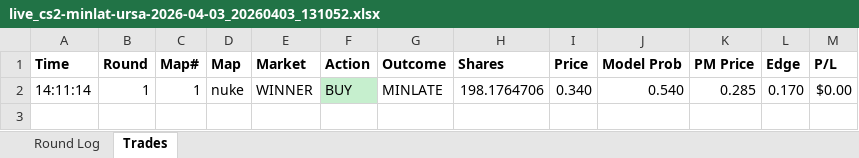
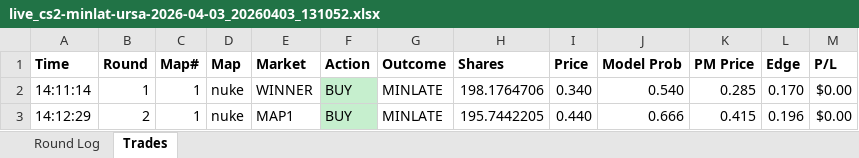
Before and after one commit to stonerje4/DOGODODGODGDGODGOGD, an Excel workbook: data/live_logs/live_cs2-minlat-ursa-2026-04-03_20260403_131052.xlsx, sheet Trades, drawn as a sheet; values as stored, in another font and other column widths than the file's, no borders; the diff names each change by its address in the sheet, - before the commit and + after, or states it on an @@ line.

```diff
--- a/data/live_logs/live_cs2-minlat-ursa-2026-04-03_20260403_131052.xlsx (sheet Trades)
+++ b/data/live_logs/live_cs2-minlat-ursa-2026-04-03_20260403_131052.xlsx (sheet Trades)
+row 3: 14:12:29 | 2 | 1 | nuke | MAP1 | BUY | MINLATE | 195.7442205 | 0.440 | 0.666 | 0.415 | 0.196 | $0.00
```
Also changed, not shown: sheet Round Log, 4 other files.
